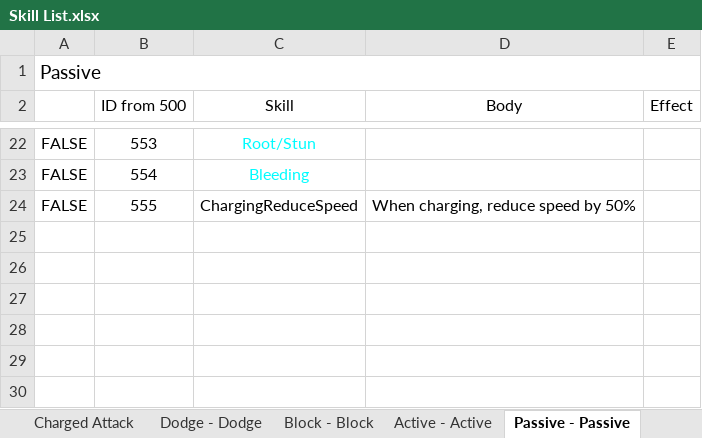
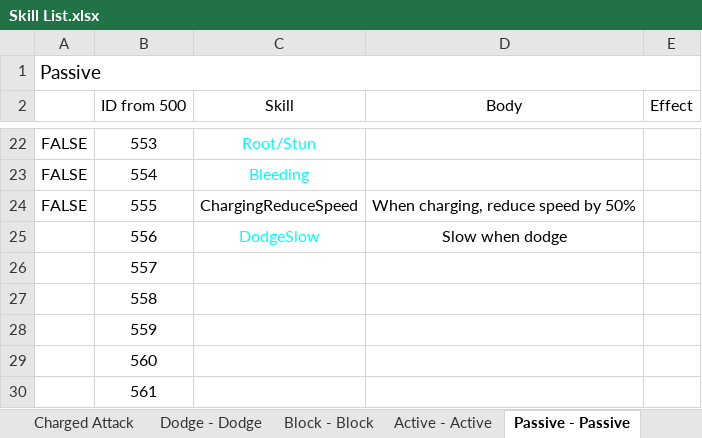
Before and after one commit to HandsomeCharming/Free_Lunch, an Excel workbook: Skill List.xlsx, sheet Passive - Passive, drawn as a sheet; only a part is shown, gaps mark what is left out; values as stored, in another font and other column widths than the file's, no borders; the diff names each change by its address in the sheet, - before the commit and + after, or states it on an @@ line.

Commit message:
added dodge slow

```diff
--- a/Skill List.xlsx (sheet Passive - Passive)
+++ b/Skill List.xlsx (sheet Passive - Passive)
+row 25:  | 556 | DodgeSlow | Slow when dodge
+row 26:  | 557
+row 27:  | 558
+row 28:  | 559
+row 29:  | 560
+row 30:  | 561
```
Also changed, not shown: sheet Trap_Obstacle, 8 other files.
